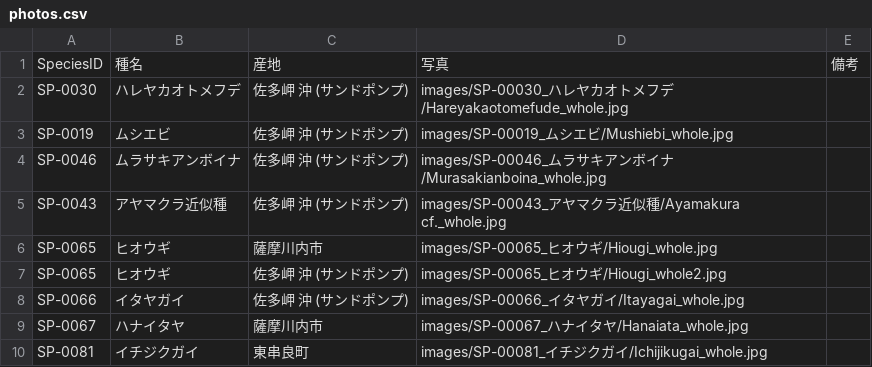
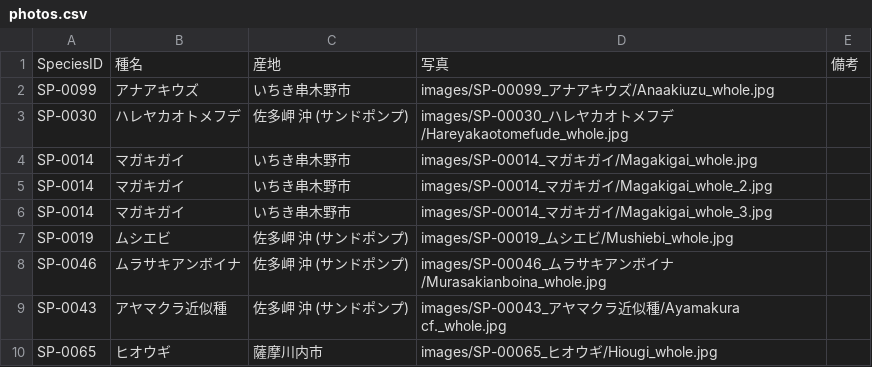
Before and after one commit to frog3064-sys/kagoshima-mollusk-guide, a CSV file: data/photos.csv, drawn as a sheet; only a part is shown; the shorter side is filled out with more unchanged rows.

```diff
--- a/data/photos.csv
+++ b/data/photos.csv
@@ -1,3 +1,7 @@
 SpeciesID,種名,産地,写真,備考
+SP-0099,アナアキウズ,いちき串木野市,images/SP-00099_アナアキウズ/Anaakiuzu_whole.jpg,
 SP-0030,ハレヤカオトメフデ,佐多岬 沖 (サンドポンプ),images/SP-00030_ハレヤカオトメフデ/Hareyakaotomefude_whole.jpg,
+SP-0014,マガキガイ,いちき串木野市,images/SP-00014_マガキガイ/Magakigai_whole.jpg,
+SP-0014,マガキガイ,いちき串木野市,images/SP-00014_マガキガイ/Magakigai_whole_2.jpg,
+SP-0014,マガキガイ,いちき串木野市,images/SP-00014_マガキガイ/Magakigai_whole_3.jpg,
 SP-0019,ムシエビ,佐多岬 沖 (サンドポンプ),images/SP-00019_ムシエビ/Mushiebi_whole.jpg,
```
Also changed, not shown: data/species.csv, data/thumbnails.csv, 1 other file.
